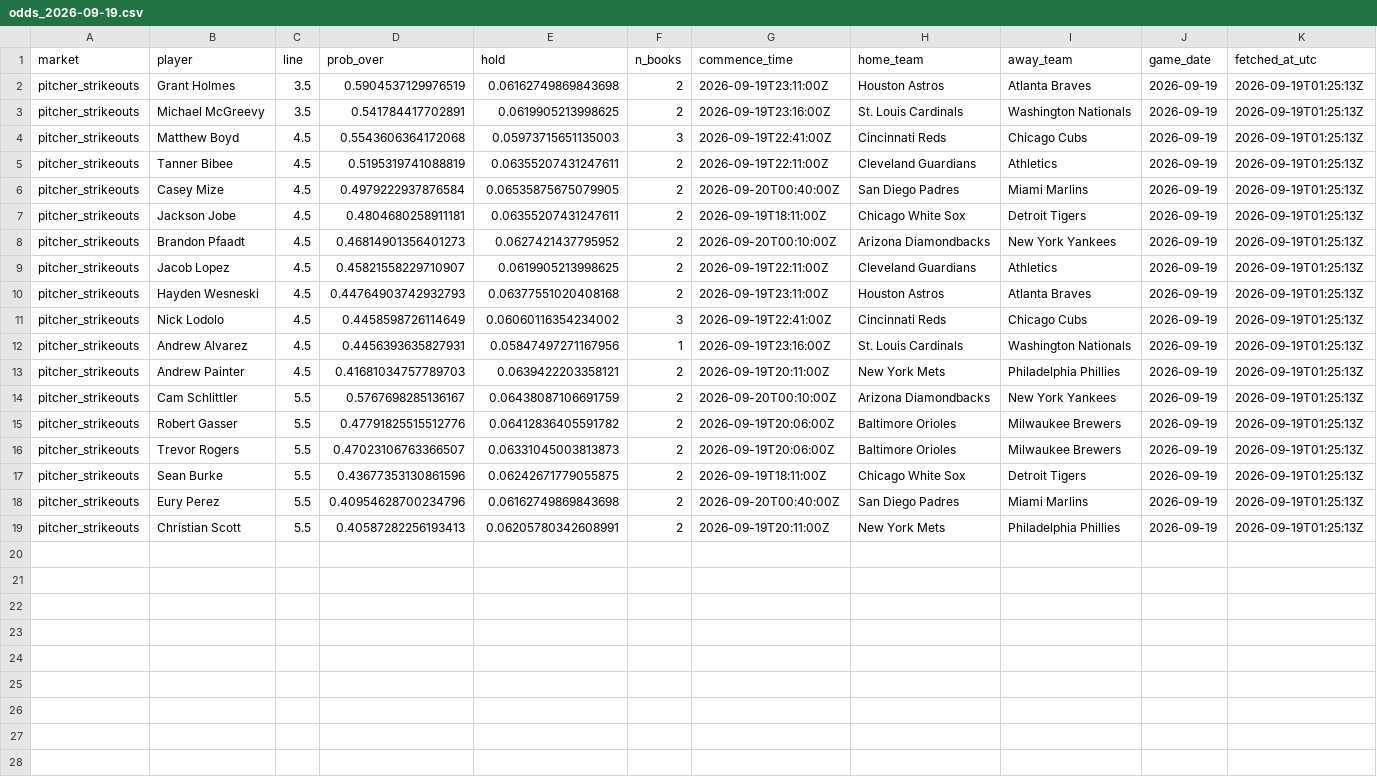
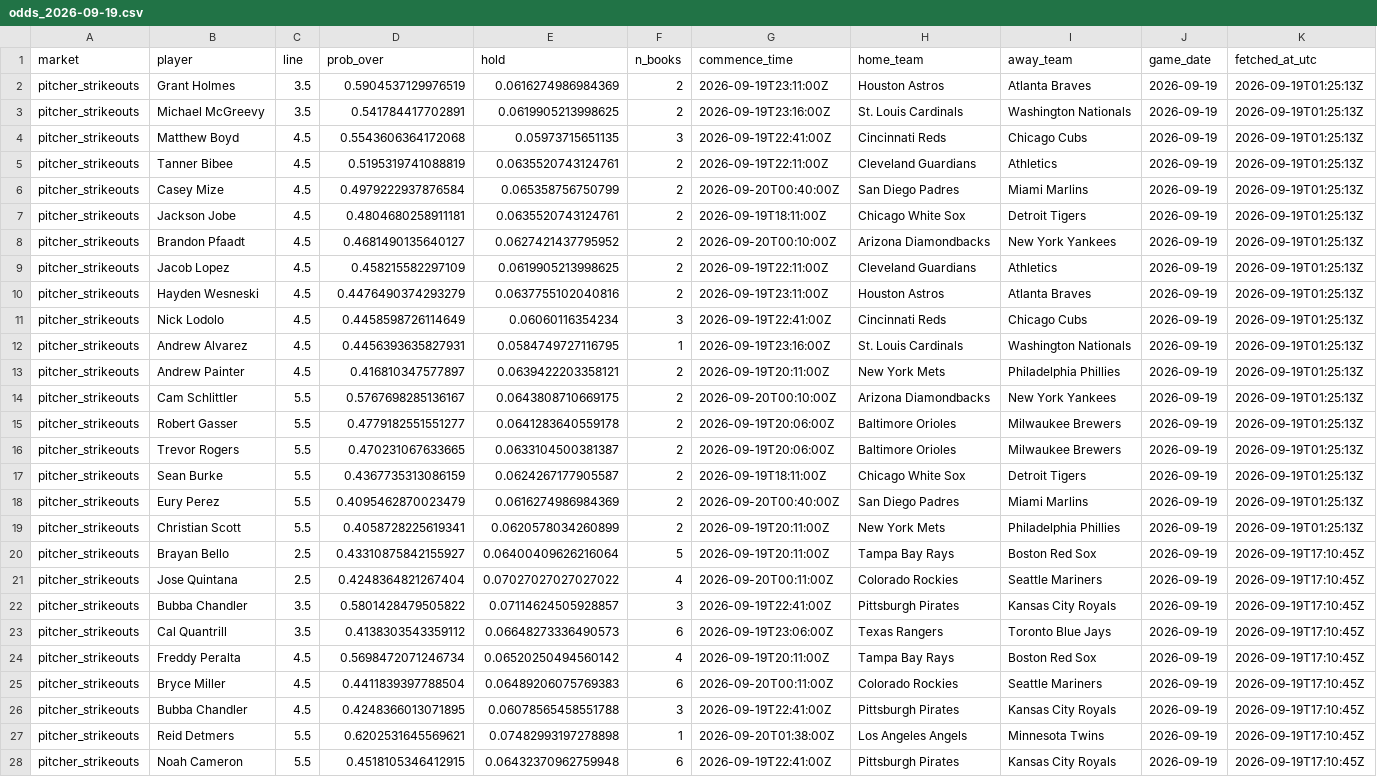
Before and after one commit to titan-trials/Base, a CSV file: cache/odds_2026-09-19.csv, drawn as a sheet; only a part is shown; the diff covers the shown part only; the diff names each change by its address in the sheet, - before the commit and + after, or states it on an @@ line.

```diff
--- a/cache/odds_2026-09-19.csv
+++ b/cache/odds_2026-09-19.csv
-E2 (hold): 0.06162749869843698
+E2 (hold): 0.0616274986984369
-E4 (hold): 0.05973715651135003
+E4 (hold): 0.05973715651135
-E5 (hold): 0.06355207431247611
+E5 (hold): 0.0635520743124761
-E6 (hold): 0.06535875675079905
+E6 (hold): 0.065358756750799
-E7 (hold): 0.06355207431247611
+E7 (hold): 0.0635520743124761
-D8 (prob_over): 0.46814901356401273
+D8 (prob_over): 0.4681490135640127
-D9 (prob_over): 0.45821558229710907
+D9 (prob_over): 0.458215582297109
-D10 (prob_over): 0.44764903742932793
+D10 (prob_over): 0.4476490374293279
-E10 (hold): 0.06377551020408168
+E10 (hold): 0.0637755102040816
-E11 (hold): 0.06060116354234002
+E11 (hold): 0.06060116354234
-E12 (hold): 0.05847497271167956
+E12 (hold): 0.0584749727116795
-D13 (prob_over): 0.41681034757789703
+D13 (prob_over): 0.416810347577897
-E14 (hold): 0.06438087106691759
+E14 (hold): 0.0643808710669175
-D15 (prob_over): 0.47791825515512776
+D15 (prob_over): 0.4779182551551277
-E15 (hold): 0.06412836405591782
+E15 (hold): 0.0641283640559178
-D16 (prob_over): 0.47023106763366507
+D16 (prob_over): 0.470231067633665
-E16 (hold): 0.06331045003813873
+E16 (hold): 0.0633104500381387
-D17 (prob_over): 0.43677353130861596
+D17 (prob_over): 0.4367735313086159
-E17 (hold): 0.06242671779055875
+E17 (hold): 0.0624267177905587
-D18 (prob_over): 0.40954628700234796
+D18 (prob_over): 0.4095462870023479
-E18 (hold): 0.06162749869843698
+E18 (hold): 0.0616274986984369
-D19 (prob_over): 0.40587282256193413
+D19 (prob_over): 0.4058728225619341
-E19 (hold): 0.06205780342608991
+E19 (hold): 0.0620578034260899
+row 20: pitcher_strikeouts | Brayan Bello | 2.5 | 0.43310875842155927 | 0.06400409626216064 | 5 | 2026-09-19T20:11:00Z | Tampa Bay Rays | Boston Red Sox | 2026-09-19 | 2026-09-19T17:10:45Z
+row 21: pitcher_strikeouts | Jose Quintana | 2.5 | 0.4248364821267404 | 0.07027027027027022 | 4 | 2026-09-20T00:11:00Z | Colorado Rockies | Seattle Mariners | 2026-09-19 | 2026-09-19T17:10:45Z
+row 22: pitcher_strikeouts | Bubba Chandler | 3.5 | 0.5801428479505822 | 0.07114624505928857 | 3 | 2026-09-19T22:41:00Z | Pittsburgh Pirates | Kansas City Royals | 2026-09-19 | 2026-09-19T17:10:45Z
+row 23: pitcher_strikeouts | Cal Quantrill | 3.5 | 0.4138303543359112 | 0.06648273336490573 | 6 | 2026-09-19T23:06:00Z | Texas Rangers | Toronto Blue Jays | 2026-09-19 | 2026-09-19T17:10:45Z
+row 24: pitcher_strikeouts | Freddy Peralta | 4.5 | 0.5698472071246734 | 0.06520250494560142 | 4 | 2026-09-19T20:11:00Z | Tampa Bay Rays | Boston Red Sox | 2026-09-19 | 2026-09-19T17:10:45Z
+row 25: pitcher_strikeouts | Bryce Miller | 4.5 | 0.4411839397788504 | 0.06489206075769383 | 6 | 2026-09-20T00:11:00Z | Colorado Rockies | Seattle Mariners | 2026-09-19 | 2026-09-19T17:10:45Z
+row 26: pitcher_strikeouts | Bubba Chandler | 4.5 | 0.4248366013071895 | 0.06078565458551788 | 3 | 2026-09-19T22:41:00Z | Pittsburgh Pirates | Kansas City Royals | 2026-09-19 | 2026-09-19T17:10:45Z
+row 27: pitcher_strikeouts | Reid Detmers | 5.5 | 0.6202531645569621 | 0.07482993197278898 | 1 | 2026-09-20T01:38:00Z | Los Angeles Angels | Minnesota Twins | 2026-09-19 | 2026-09-19T17:10:45Z
+row 28: pitcher_strikeouts | Noah Cameron | 5.5 | 0.4518105346412915 | 0.06432370962759948 | 6 | 2026-09-19T22:41:00Z | Pittsburgh Pirates | Kansas City Royals | 2026-09-19 | 2026-09-19T17:10:45Z
```
Also changed, not shown: 5 added rows elsewhere in this file, cache/market_compare_2026-09-19.csv, cache/pitcher_form_2026-09-19.csv, 5 other files.
